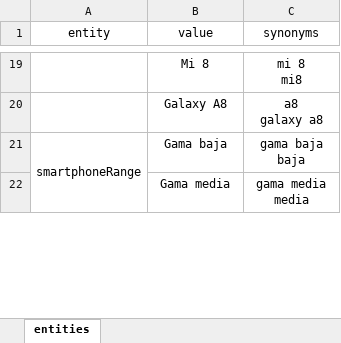
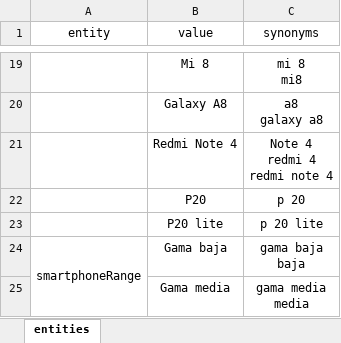
Before and after one commit to junqueror/DialogFlowBackend, an Excel workbook: Agent/entities.xlsx, sheet entities, drawn as a sheet; only a part is shown, gaps mark what is left out; values as stored, in another font and other column widths than the file's, no borders; ↵ is a line break in a cell; the diff names each change by its address in the sheet, - before the commit and + after, or states it on an @@ line.

```diff
--- a/Agent/entities.xlsx (sheet entities)
+++ b/Agent/entities.xlsx (sheet entities)
+row 21:  | Redmi Note 4 | Note 4 ↵ redmi 4 ↵ redmi note 4
+row 22:  | P20 | p 20
+row 23:  | P20 lite | p 20 lite
```
Also changed, not shown: Agent/user_says.xlsx, 17 other files.
